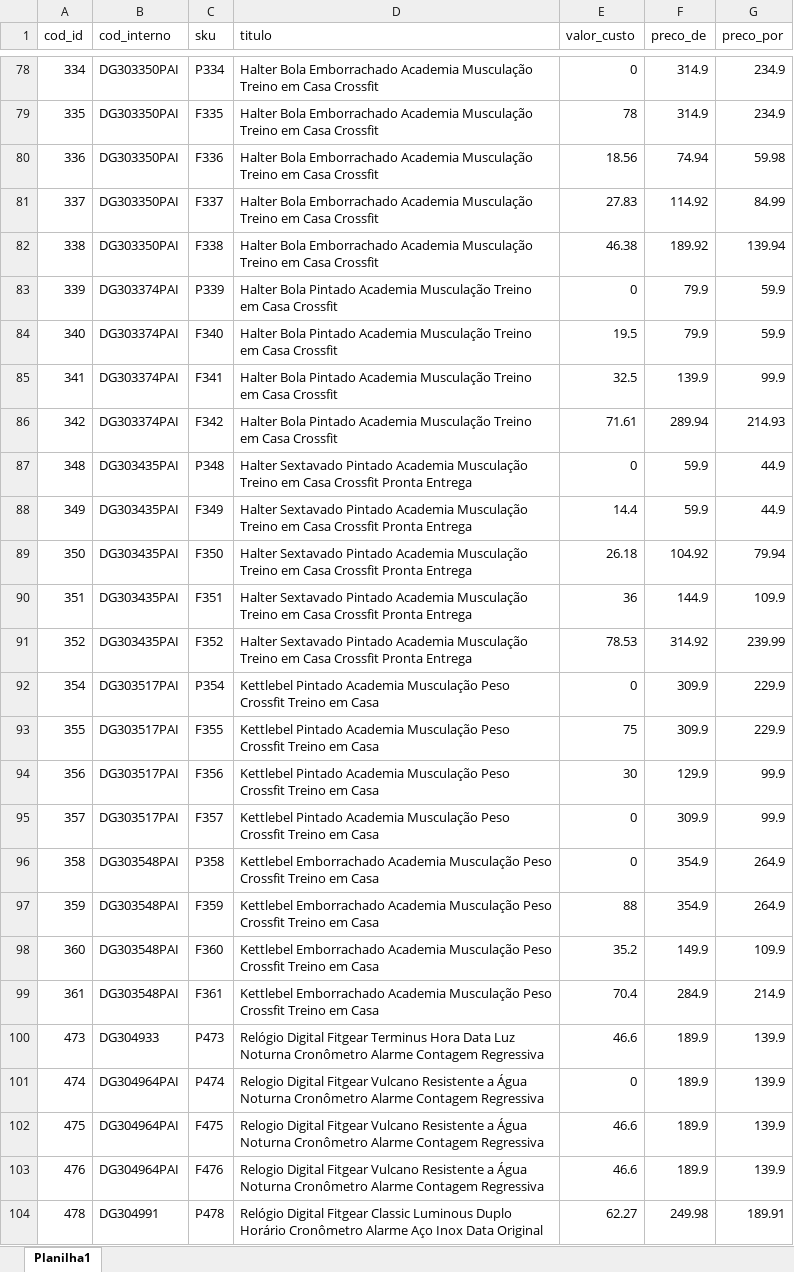
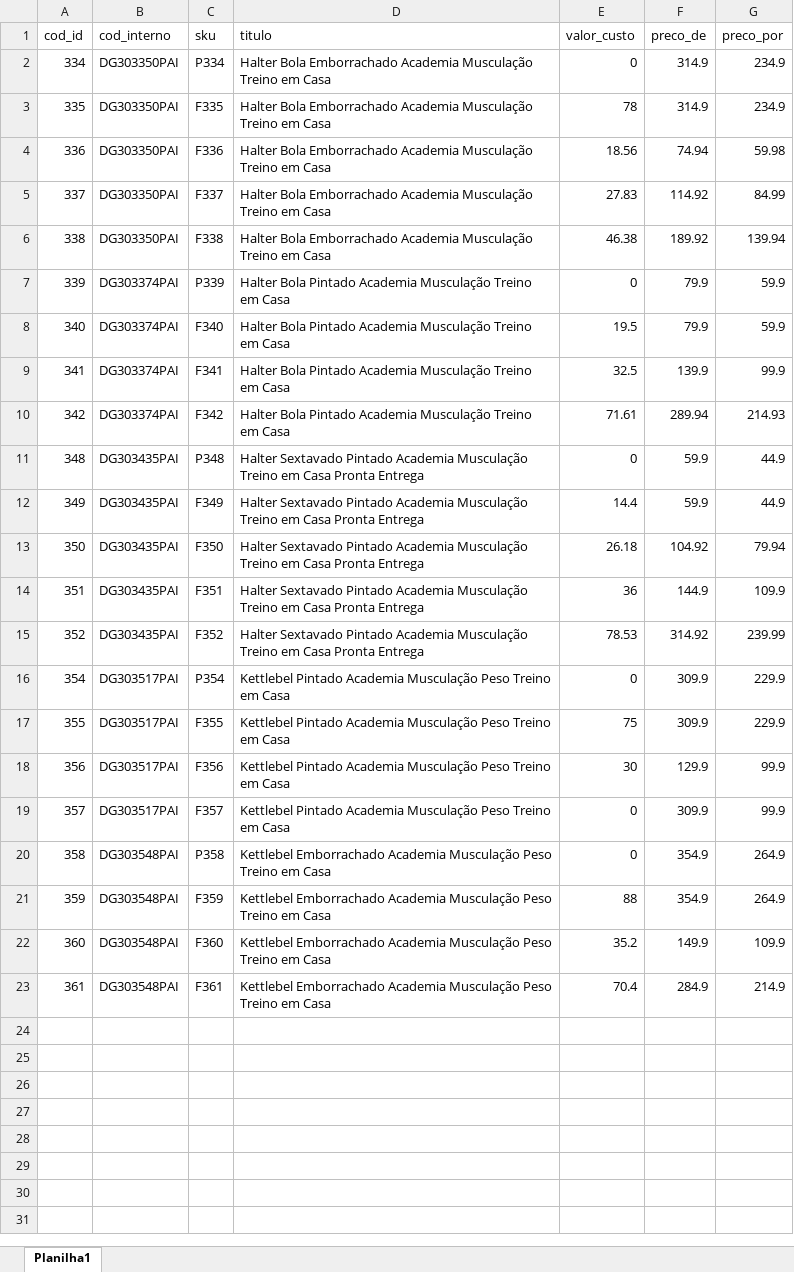
Before and after one commit to linharesrocha/cadastro-aton, an Excel workbook: mordomo/programas/excel/magalu_leal.xlsx, sheet Planilha1, drawn as a sheet; only a part is shown, gaps mark what is left out; values as stored, in another font and other column widths than the file's, no borders; removed rows and columns are numbered as before the commit, all else as after; the diff covers the shown part only; the diff names each change by its address in the sheet, - before the commit and + after, or states it on an @@ line.

```diff
--- a/mordomo/programas/excel/magalu_leal.xlsx (sheet Planilha1)
+++ b/mordomo/programas/excel/magalu_leal.xlsx (sheet Planilha1)
-D2:D6 (titulo): …em Casa Crossfit
+D2:D6 (titulo): …em Casa
-D7:D10 (titulo): …em Casa Crossfit
+D7:D10 (titulo): …em Casa
-D11:D15 (titulo): …em Casa Crossfit Pronta Entrega
+D11:D15 (titulo): …em Casa Pronta Entrega
-D16:D19 (titulo): …Musculação Peso Crossfit Treino em…
+D16:D19 (titulo): …Musculação Peso Treino em…
-D20:D23 (titulo): …Musculação Peso Crossfit Treino em…
+D20:D23 (titulo): …Musculação Peso Treino em…
-row 100: 473 | DG304933 | P473 | Relógio Digital Fitgear Terminus Hora Data Luz Noturna Cronômetro Alarme Contagem Regressiva | 46.6 | 189.9 | 139.9
-row 101: 474 | DG304964PAI | P474 | Relogio Digital Fitgear Vulcano Resistente a Água Noturna Cronômetro Alarme Contagem Regressiva | 0 | 189.9 | 139.9
-row 102: 475 | DG304964PAI | F475 | Relogio Digital Fitgear Vulcano Resistente a Água Noturna Cronômetro Alarme Contagem Regressiva | 46.6 | 189.9 | 139.9
-row 103: 476 | DG304964PAI | F476 | Relogio Digital Fitgear Vulcano Resistente a Água Noturna Cronômetro Alarme Contagem Regressiva | 46.6 | 189.9 | 139.9
-row 104: 478 | DG304991 | P478 | Relógio Digital Fitgear Classic Luminous Duplo Horário Cronômetro Alarme Aço Inox Data Original | 62.27 | 249.98 | 189.91
```
Also changed, not shown: 154 removed rows elsewhere in this sheet, 2 other files.
